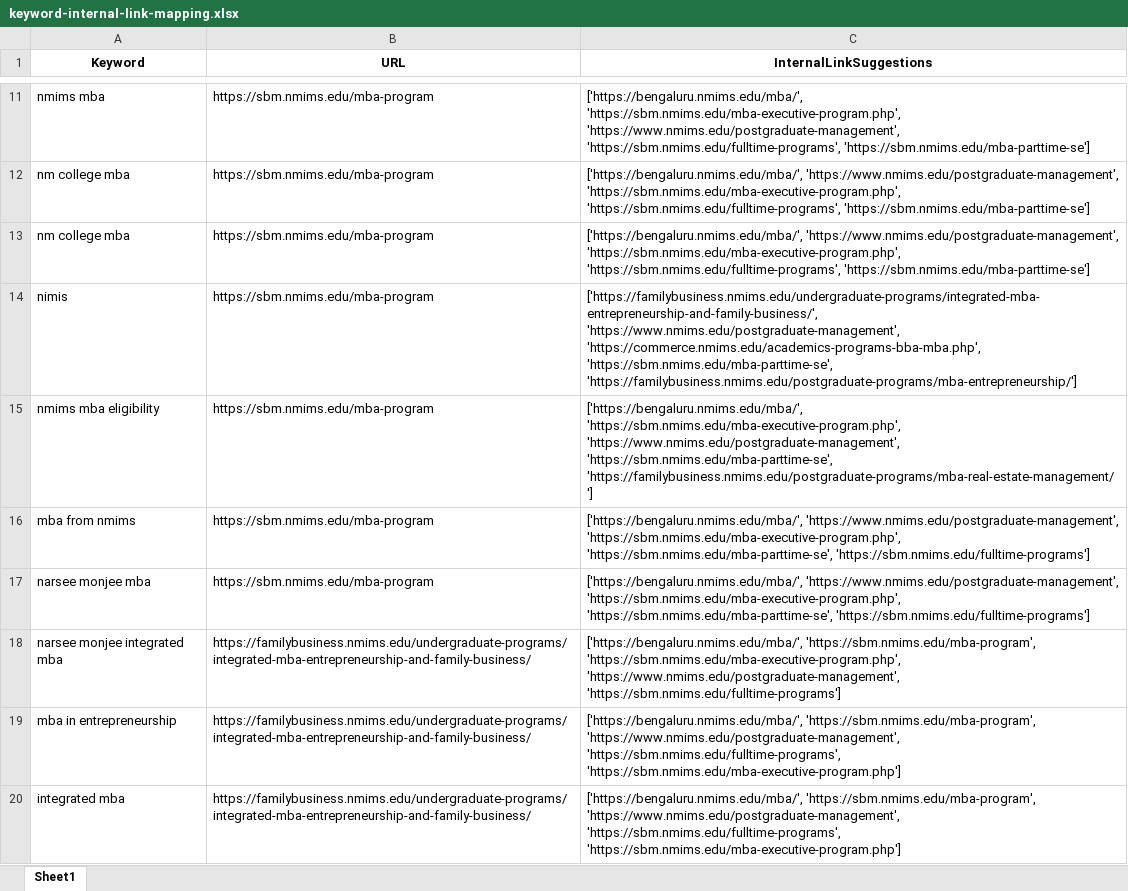
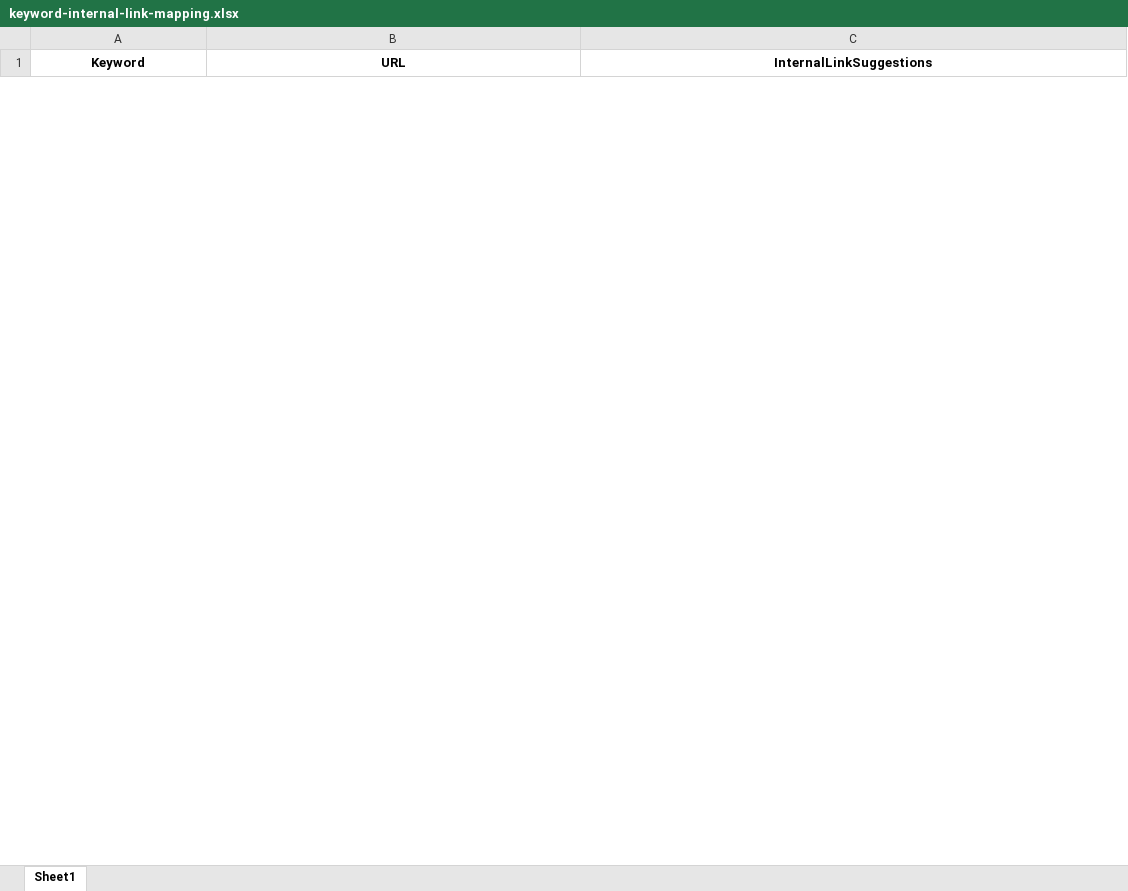
Before and after one commit to rubanrajs19/seo-content-clustering, an Excel workbook: scripts/keyword-internal-link-mapping.xlsx, sheet Sheet1, drawn as a sheet; only a part is shown, gaps mark what is left out; values as stored, in another font and other column widths than the file's, no borders; removed rows and columns are numbered as before the commit, all else as after; the diff covers the shown part only; the diff names each change by its address in the sheet, - before the commit and + after, or states it on an @@ line.

Commit message:
Update link-prospect-relevance and similarity_matrix CSV files with new loan-related keywords and their cosine similarities; remove obsolete keyword-internal-link mapping Excel file.

```diff
--- a/scripts/keyword-internal-link-mapping.xlsx (sheet Sheet1)
+++ b/scripts/keyword-internal-link-mapping.xlsx (sheet Sheet1)
-row 11: nmims mba | https://sbm.nmims.edu/mba-program | ['https://bengaluru.nmims.edu/mba/', 'https://sbm.nmims.edu/mba-executive-program.php', 'https://www.nmims.edu/postgraduate-management', 'https://sbm.nmims.edu/fulltime-programs', 'https://sbm.nmims.edu/mba-parttime-se']
-row 12: nm college mba | https://sbm.nmims.edu/mba-program | ['https://bengaluru.nmims.edu/mba/', 'https://www.nmims.edu/postgraduate-management', 'https://sbm.nmims.edu/mba-executive-program.php', 'https://sbm.nmims.edu/fulltime-programs', 'https://sbm.nmims.edu/mba-parttime-se']
-row 13: nm college mba | https://sbm.nmims.edu/mba-program | ['https://bengaluru.nmims.edu/mba/', 'https://www.nmims.edu/postgraduate-management', 'https://sbm.nmims.edu/mba-executive-program.php', 'https://sbm.nmims.edu/fulltime-programs', 'https://sbm.nmims.edu/mba-parttime-se']
-row 14: nimis | https://sbm.nmims.edu/mba-program | ['https://familybusiness.nmims.edu/undergraduate-programs/integrated-mba-entrepreneurship-and-family-business/', 'https://www.nmims.edu/postgraduate-management', 'https://commerce.nmims.edu/academics-programs-bba-mba.php', 'https://sbm.nmims.edu/mba-parttime-se', 'https://familybusiness.nmims.edu/postgraduate-programs/mba-entrepreneurship/']
-row 15: nmims mba eligibility | https://sbm.nmims.edu/mba-program | ['https://bengaluru.nmims.edu/mba/', 'https://sbm.nmims.edu/mba-executive-program.php', 'https://www.nmims.edu/postgraduate-management', 'https://sbm.nmims.edu/mba-parttime-se', 'https://familybusiness.nmims.edu/postgraduate-programs/mba-real-estate-management/']
-row 16: mba from nmims | https://sbm.nmims.edu/mba-program | ['https://bengaluru.nmims.edu/mba/', 'https://www.nmims.edu/postgraduate-management', 'https://sbm.nmims.edu/mba-executive-program.php', 'https://sbm.nmims.edu/mba-parttime-se', 'https://sbm.nmims.edu/fulltime-programs']
-row 17: narsee monjee mba | https://sbm.nmims.edu/mba-program | ['https://bengaluru.nmims.edu/mba/', 'https://www.nmims.edu/postgraduate-management', 'https://sbm.nmims.edu/mba-executive-program.php', 'https://sbm.nmims.edu/mba-parttime-se', 'https://sbm.nmims.edu/fulltime-programs']
-row 18: narsee monjee integrated mba | https://familybusiness.nmims.edu/undergraduate-programs/integrated-mba-entrepreneurship-and-family-business/ | ['https://bengaluru.nmims.edu/mba/', 'https://sbm.nmims.edu/mba-program', 'https://sbm.nmims.edu/mba-executive-program.php', 'https://www.nmims.edu/postgraduate-management', 'https://sbm.nmims.edu/fulltime-programs']
-row 19: mba in entrepreneurship | https://familybusiness.nmims.edu/undergraduate-programs/integrated-mba-entrepreneurship-and-family-business/ | ['https://bengaluru.nmims.edu/mba/', 'https://sbm.nmims.edu/mba-program', 'https://www.nmims.edu/postgraduate-management', 'https://sbm.nmims.edu/fulltime-programs', 'https://sbm.nmims.edu/mba-executive-program.php']
-row 20: integrated mba | https://familybusiness.nmims.edu/undergraduate-programs/integrated-mba-entrepreneurship-and-family-business/ | ['https://bengaluru.nmims.edu/mba/', 'https://sbm.nmims.edu/mba-program', 'https://www.nmims.edu/postgraduate-management', 'https://sbm.nmims.edu/fulltime-programs', 'https://sbm.nmims.edu/mba-executive-program.php']
```
Also changed, not shown: 88 added rows and 56 removed rows elsewhere in this sheet, 10 other files.
